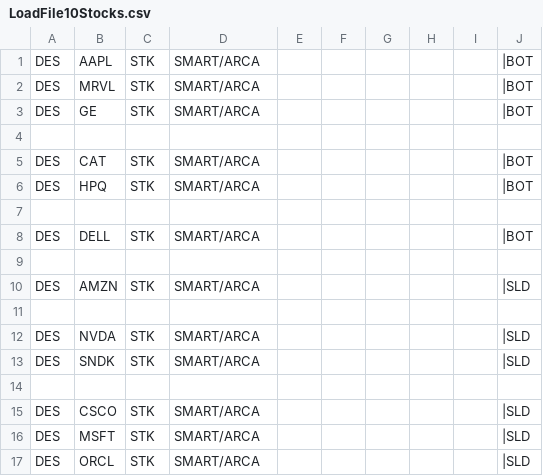
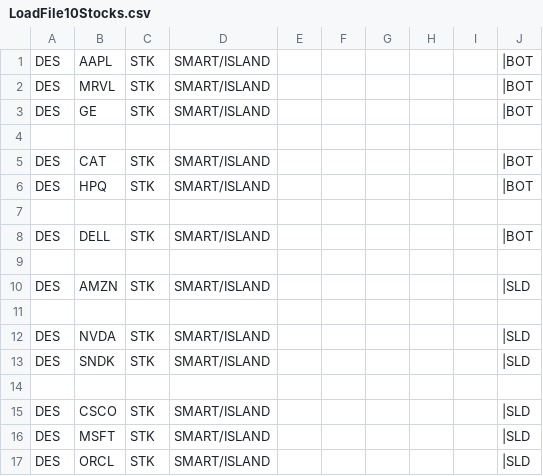
Before and after one commit to trade-manager/trade-manager, a CSV file: db/LoadFile10Stocks.csv, drawn as a sheet.

```diff
--- a/db/LoadFile10Stocks.csv
+++ b/db/LoadFile10Stocks.csv
@@ -1,17 +1,17 @@
-DES,AAPL,STK,SMART/ARCA,,,,,,|BOT
-DES,MRVL,STK,SMART/ARCA,,,,,,|BOT
-DES,GE,STK,SMART/ARCA,,,,,,|BOT
+DES,AAPL,STK,SMART/ISLAND,,,,,,|BOT
+DES,MRVL,STK,SMART/ISLAND,,,,,,|BOT
+DES,GE,STK,SMART/ISLAND,,,,,,|BOT
 
-DES,CAT,STK,SMART/ARCA,,,,,,|BOT
-DES,HPQ,STK,SMART/ARCA,,,,,,|BOT
+DES,CAT,STK,SMART/ISLAND,,,,,,|BOT
+DES,HPQ,STK,SMART/ISLAND,,,,,,|BOT
 
-DES,DELL,STK,SMART/ARCA,,,,,,|BOT
+DES,DELL,STK,SMART/ISLAND,,,,,,|BOT
 
-DES,AMZN,STK,SMART/ARCA,,,,,,|SLD
+DES,AMZN,STK,SMART/ISLAND,,,,,,|SLD
 
-DES,NVDA,STK,SMART/ARCA,,,,,,|SLD
-DES,SNDK,STK,SMART/ARCA,,,,,,|SLD
+DES,NVDA,STK,SMART/ISLAND,,,,,,|SLD
+DES,SNDK,STK,SMART/ISLAND,,,,,,|SLD
 
-DES,CSCO,STK,SMART/ARCA,,,,,,|SLD
-DES,MSFT,STK,SMART/ARCA,,,,,,|SLD
-DES,ORCL,STK,SMART/ARCA,,,,,,|SLD
+DES,CSCO,STK,SMART/ISLAND,,,,,,|SLD
+DES,MSFT,STK,SMART/ISLAND,,,,,,|SLD
+DES,ORCL,STK,SMART/ISLAND,,,,,,|SLD
```
Also changed, not shown: db/GapperTraded-2015.csv, db/LoadFileNYSENASDAQStock.csv, 7 other files.
